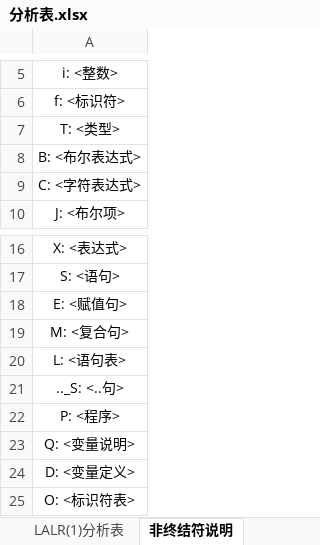
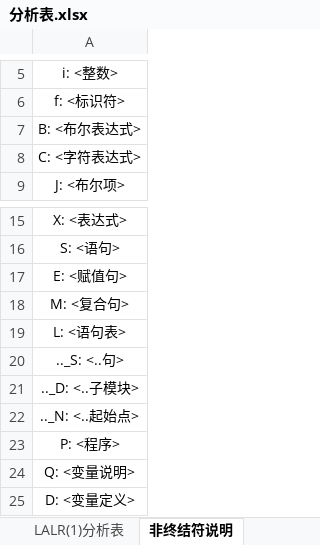
Before and after one commit to JeffreyRuan/nezha, an Excel workbook: final_method/分析表.xlsx, sheet 非终结符说明, drawn as a sheet; only a part is shown, gaps mark what is left out; the shorter side is filled out with more unchanged rows; values as stored, in another font and other column widths than the file's, no borders; removed rows and columns are numbered as before the commit, all else as after; the diff names each change by its address in the sheet, - before the commit and + after, or states it on an @@ line.

```diff
--- a/final_method/分析表.xlsx (sheet 非终结符说明)
+++ b/final_method/分析表.xlsx (sheet 非终结符说明)
-row 7: T: <类型>
+row 21: .._D: <..子模块>
+row 22: .._N: <..起始点>
```
Also changed, not shown: sheet LALR(1)分析表, sheet 语法规则编号, 8 other files.
